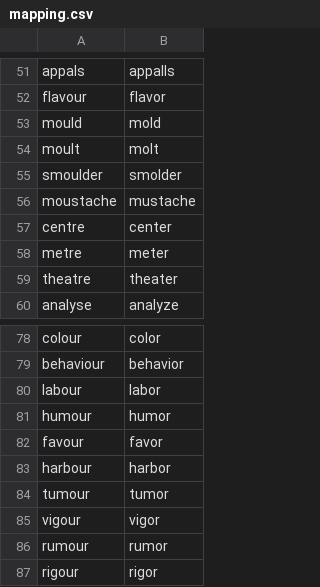
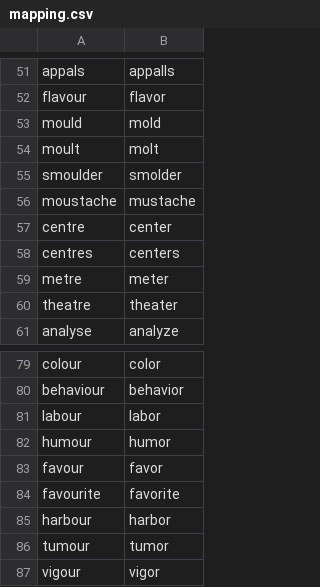
Before and after one commit to melnikoff-oleg/spellchecker, a CSV file: grazie/spell/main/data/british_american_spell/mapping.csv, drawn as a sheet; only a part is shown, gaps mark what is left out; the shorter side is filled out with more unchanged rows.

```diff
--- a/grazie/spell/main/data/british_american_spell/mapping.csv
+++ b/grazie/spell/main/data/british_american_spell/mapping.csv
@@ -57,2 +57,3 @@ moustache,mustache
 centre,center
+centres,centers
 metre,meter
@@ -82,2 +83,3 @@ humour,humor
 favour,favor
+favourite,favorite
 harbour,harbor
```
Also changed, not shown: 8 other files.
